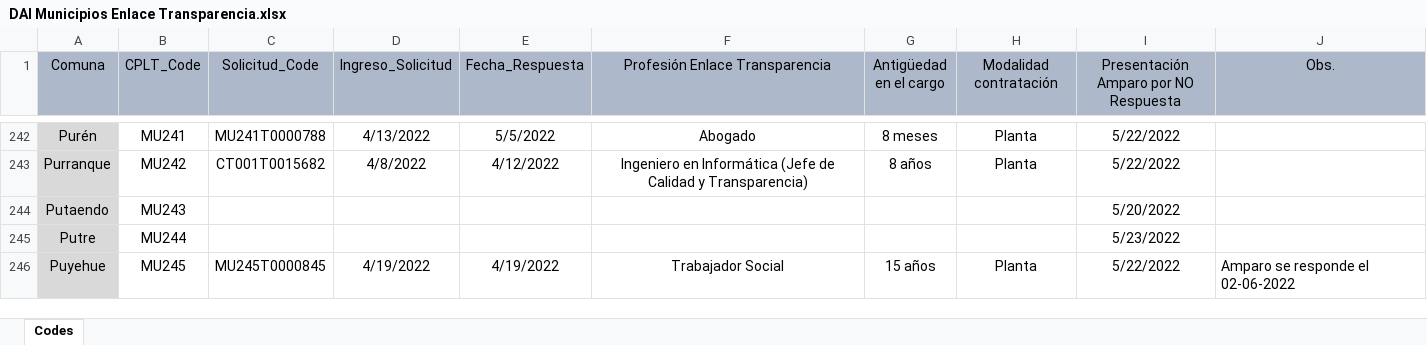
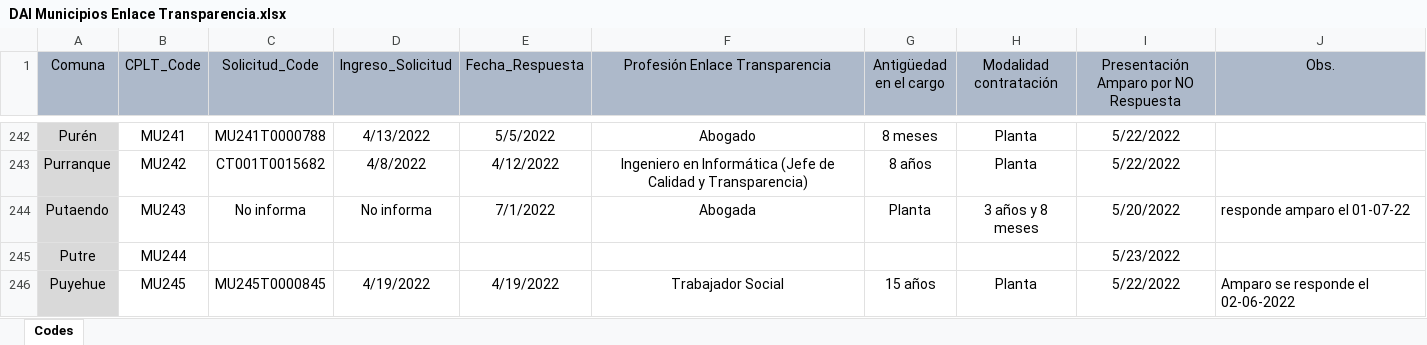
Before and after one commit to bgonzalezbustamante/local-gov-indicators, an Excel workbook: data/raw/CPLT/Request/DAI Municipios Enlace Transparencia.xlsx, sheet Codes, drawn as a sheet; only a part is shown, gaps mark what is left out; values as stored, in another font and other column widths than the file's, no borders; the diff names each change by its address in the sheet, - before the commit and + after, or states it on an @@ line.

Commit message:
Update DAI Municipios Enlace Transparencia.xlsx

```diff
--- a/data/raw/CPLT/Request/DAI Municipios Enlace Transparencia.xlsx (sheet Codes)
+++ b/data/raw/CPLT/Request/DAI Municipios Enlace Transparencia.xlsx (sheet Codes)
-C244 (Solicitud_Code): (empty)
+C244 (Solicitud_Code): No informa
-D244 (Ingreso_Solicitud): (empty)
+D244 (Ingreso_Solicitud): No informa
-E244 (Fecha_Respuesta): (empty)
+E244 (Fecha_Respuesta): 7/1/2022
-F244 (Profesión Enlace Transparencia): (empty)
+F244 (Profesión Enlace Transparencia): Abogada
-G244 (Antigüedad en el cargo): (empty)
+G244 (Antigüedad en el cargo): Planta
-H244 (Modalidad contratación): (empty)
+H244 (Modalidad contratación): 3 años y 8 meses
-J244 (Obs.): (empty)
+J244 (Obs.): responde amparo el 01-07-22
```
